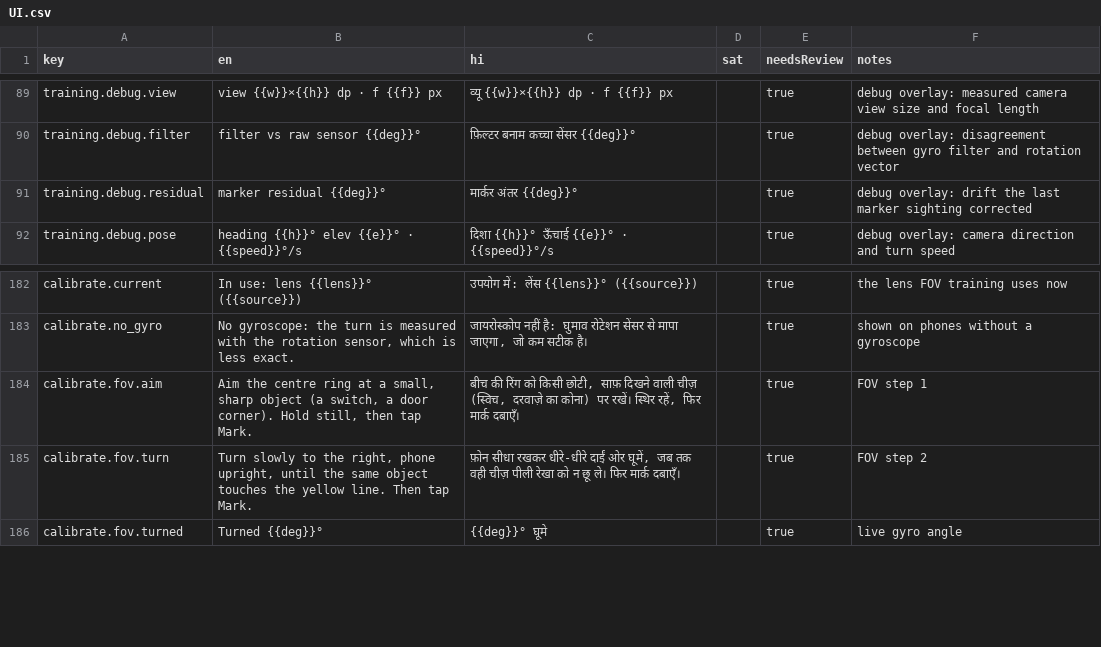
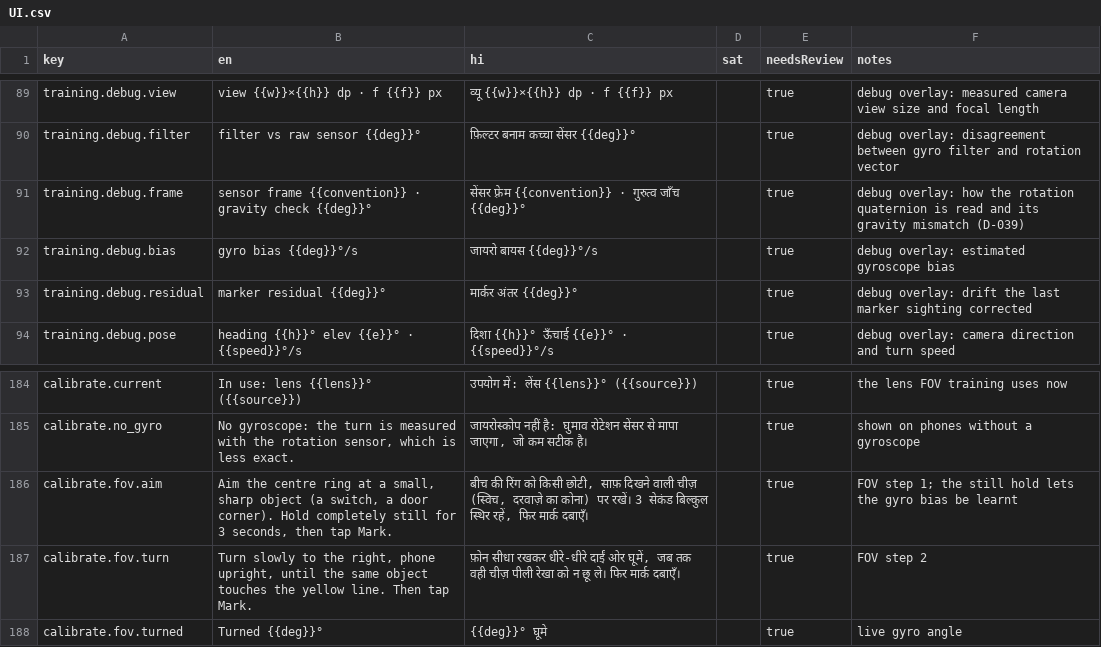
Before and after one commit to buildwithpriince/suraksha-saathi, a CSV file: content/strings/UI.csv, drawn as a sheet; only a part is shown, gaps mark what is left out.

```diff
--- a/content/strings/UI.csv
+++ b/content/strings/UI.csv
@@ -90,2 +90,4 @@ training.debug.view,view {{w}}×{{h}} dp · f {{f}} px,व्यू {{w}}×{{h}}
 training.debug.filter,filter vs raw sensor {{deg}}°,फ़िल्टर बनाम कच्चा सेंसर {{deg}}°,,true,debug overlay: disagreement between gyro filter and rotation vector
+training.debug.frame,sensor frame {{convention}} · gravity check {{deg}}°,सेंसर फ़्रेम {{convention}} · गुरुत्व जाँच {{deg}}°,,true,debug overlay: how the rotation quaternion is read and its gravity mismatch (D-039)
+training.debug.bias,gyro bias {{deg}}°/s,जायरो बायस {{deg}}°/s,,true,debug overlay: estimated gyroscope bias
 training.debug.residual,marker residual {{deg}}°,मार्कर अंतर {{deg}}°,,true,debug overlay: drift the last marker sighting corrected
@@ -183,3 +185,3 @@ calibrate.current,In use: lens {{lens}}° ({{source}}),उपयोग में
 calibrate.no_gyro,"No gyroscope: the turn is measured with the rotation sensor, which is less exact.","जायरोस्कोप नहीं है: घुमाव रोटेशन सेंसर से मापा जाएगा, जो कम सटीक है।",,true,shown on phones without a gyroscope
-calibrate.fov.aim,"Aim the centre ring at a small, sharp object (a switch, a door corner). Hold still, then tap Mark.","बीच की रिंग को किसी छोटी, साफ़ दिखने वाली चीज़ (स्विच, दरवाज़े का कोना) पर रखें। स्थिर रहें, फिर मार्क दबाएँ।",,true,FOV step 1
+calibrate.fov.aim,"Aim the centre ring at a small, sharp object (a switch, a door corner). Hold completely still for 3 seconds, then tap Mark.","बीच की रिंग को किसी छोटी, साफ़ दिखने वाली चीज़ (स्विच, दरवाज़े का कोना) पर रखें। 3 सेकंड बिल्कुल स्थिर रहें, फिर मार्क दबाएँ।",,true,"FOV step 1; the still hold lets the gyro bias be learnt"
 calibrate.fov.turn,"Turn slowly to the right, phone upright, until the same object touches the yellow line. Then tap Mark.","फ़ोन सीधा रखकर धीरे-धीरे दाईं ओर घूमें, जब तक वही चीज़ पीली रेखा को न छू ले। फिर मार्क दबाएँ।",,true,FOV step 2
```
Also changed, not shown: 11 other files.
